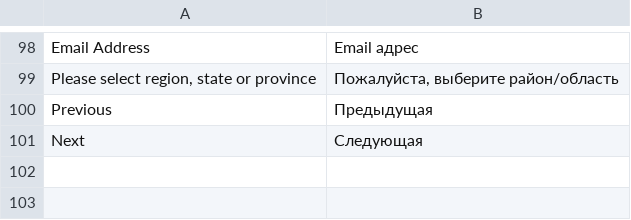
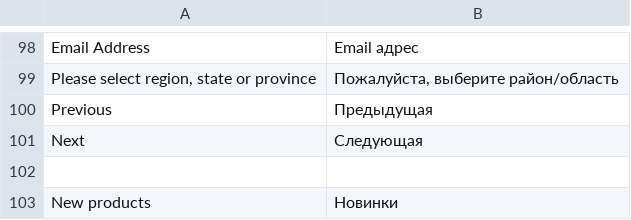
Before and after one commit to dominido/technostock, a CSV file: app/design/frontend/ultimo/unitop/locale/ru_RU/translate.csv, drawn as a sheet; only a part is shown, gaps mark what is left out; the diff names each change by its address in the sheet, - before the commit and + after, or states it on an @@ line.

```diff
--- a/app/design/frontend/ultimo/unitop/locale/ru_RU/translate.csv
+++ b/app/design/frontend/ultimo/unitop/locale/ru_RU/translate.csv
+row 102: (empty)
+row 103: New products | Новинки
```
Also changed, not shown: 2 other files.
